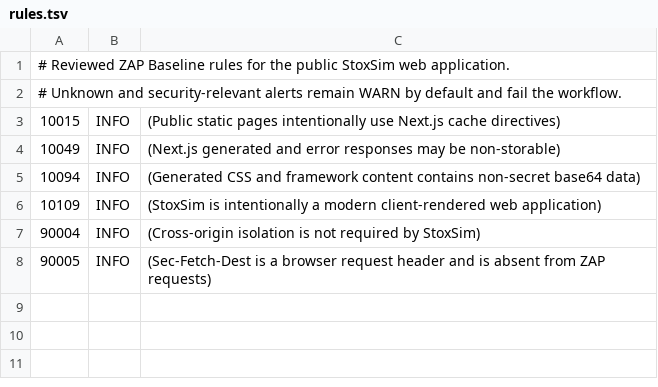
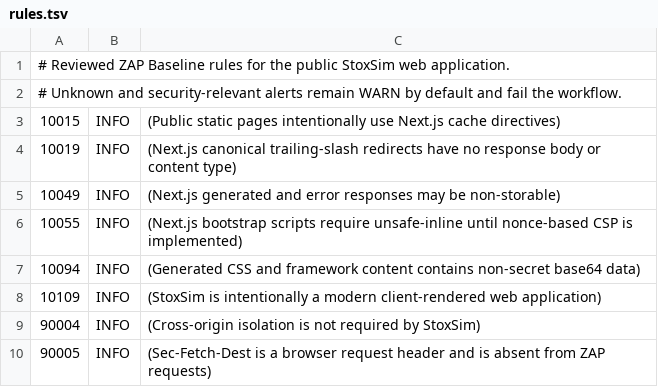
Before and after one commit to M4Rk9/stoxsim, a TSV file: .zap/rules.tsv, drawn as a sheet.

Commit message:
Fix ZAP rule loading and CSP regression checks

```diff
--- a/.zap/rules.tsv
+++ b/.zap/rules.tsv
@@ -3,3 +3,5 @@
 10015	INFO	(Public static pages intentionally use Next.js cache directives)
+10019	INFO	(Next.js canonical trailing-slash redirects have no response body or content type)
 10049	INFO	(Next.js generated and error responses may be non-storable)
+10055	INFO	(Next.js bootstrap scripts require unsafe-inline until nonce-based CSP is implemented)
 10094	INFO	(Generated CSS and framework content contains non-secret base64 data)
```
